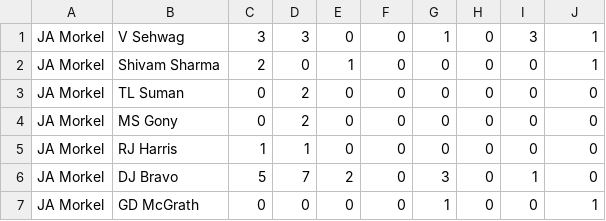
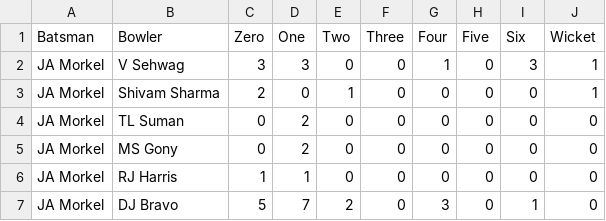
Before and after one commit to kumarshivam675/Cricket-Insights, a CSV file: final data generated/batsman_vs_bowler_total.csv (was batsman_vs_bowler_total.csv), drawn as a sheet; only a part is shown; the shorter side is filled out with more unchanged rows.

Commit message:
restructured data files

```diff
--- a/batsman_vs_bowler_total.csv
+++ b/final data generated/batsman_vs_bowler_total.csv
@@ -1 +1,2 @@
+Batsman,Bowler,Zero,One,Two,Three,Four,Five,Six,Wicket
 JA Morkel,V Sehwag,3,3,0,0,1,0,3,1
```
Also changed, not shown: 7 other files.
